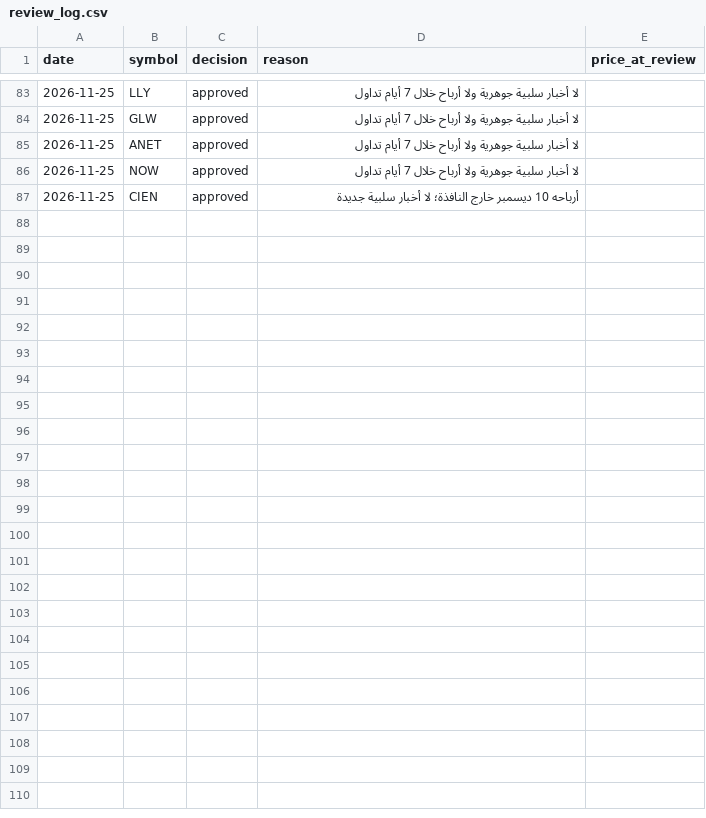
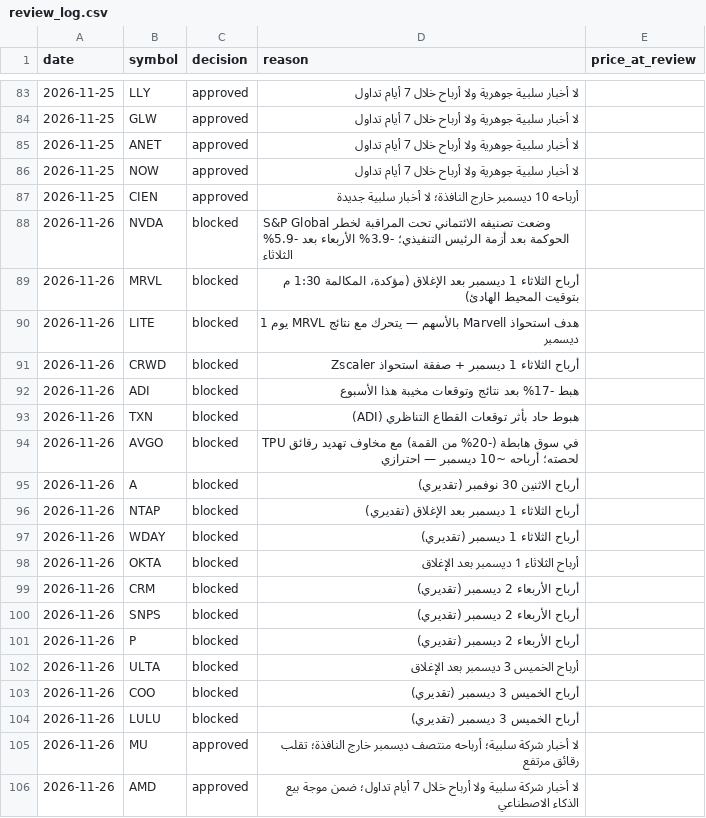
Before and after one commit to salsasi2030/halal-trading-agent, a CSV file: review_log.csv, drawn as a sheet; only a part is shown, gaps mark what is left out; the diff covers the shown part only.

```diff
--- a/review_log.csv
+++ b/review_log.csv
@@ -87 +87,20 @@ date,symbol,decision,reason,price_at_review
 2026-11-25,CIEN,approved,أرباحه 10 ديسمبر خارج النافذة؛ لا أخبار سلبية جديدة,
+2026-11-26,NVDA,blocked,S&P Global وضعت تصنيفه الائتماني تحت المراقبة لخطر الحوكمة بعد أزمة الرئيس التنفيذي؛ -3.9% الأربعاء بعد -5.9% الثلاثاء,
+2026-11-26,MRVL,blocked,أرباح الثلاثاء 1 ديسمبر بعد الإغلاق (مؤكدة، المكالمة 1:30 م بتوقيت المحيط الهادئ),
+2026-11-26,LITE,blocked,هدف استحواذ Marvell بالأسهم — يتحرك مع نتائج MRVL يوم 1 ديسمبر,
+2026-11-26,CRWD,blocked,أرباح الثلاثاء 1 ديسمبر + صفقة استحواذ Zscaler,
+2026-11-26,ADI,blocked,هبط -17% بعد نتائج وتوقعات مخيبة هذا الأسبوع,
+2026-11-26,TXN,blocked,هبوط حاد بأثر توقعات القطاع التناظري (ADI),
+2026-11-26,AVGO,blocked,في سوق هابطة (-20% من القمة) مع مخاوف تهديد رقائق TPU لحصته؛ أرباحه ~10 ديسمبر — احترازي,
+2026-11-26,A,blocked,أرباح الاثنين 30 نوفمبر (تقديري),
+2026-11-26,NTAP,blocked,أرباح الثلاثاء 1 ديسمبر بعد الإغلاق (تقديري),
+2026-11-26,WDAY,blocked,أرباح الثلاثاء 1 ديسمبر (تقديري),
+2026-11-26,OKTA,blocked,أرباح الثلاثاء 1 ديسمبر بعد الإغلاق,
+2026-11-26,CRM,blocked,أرباح الأربعاء 2 ديسمبر (تقديري),
+2026-11-26,SNPS,blocked,أرباح الأربعاء 2 ديسمبر (تقديري),
+2026-11-26,P,blocked,أرباح الأربعاء 2 ديسمبر (تقديري),
+2026-11-26,ULTA,blocked,أرباح الخميس 3 ديسمبر بعد الإغلاق,
+2026-11-26,COO,blocked,أرباح الخميس 3 ديسمبر (تقديري),
+2026-11-26,LULU,blocked,أرباح الخميس 3 ديسمبر (تقديري),
+2026-11-26,MU,approved,لا أخبار شركة سلبية؛ أرباحه منتصف ديسمبر خارج النافذة؛ تقلب رقائق مرتفع,
+2026-11-26,AMD,approved,لا أخبار شركة سلبية ولا أرباح خلال 7 أيام تداول؛ ضمن موجة بيع الذكاء الاصطناعي,
```
Also changed, not shown: 21 added rows elsewhere in this file, 1 other file.
